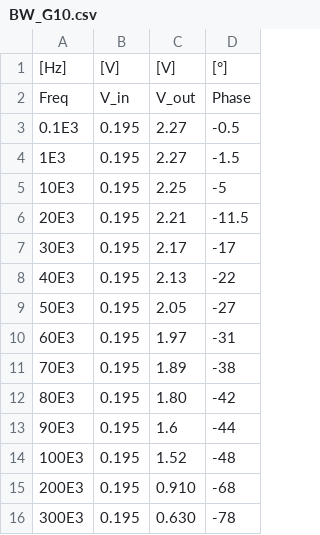
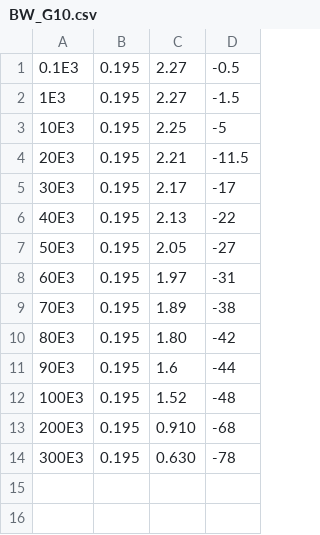
Before and after one commit to DejavuITA/LAB4, a CSV file: E03/analisi/matlab/BW_G10.csv, drawn as a sheet; the diff names each change by its address in the sheet, - before the commit and + after, or states it on an @@ line.

```diff
--- a/E03/analisi/matlab/BW_G10.csv
+++ b/E03/analisi/matlab/BW_G10.csv
-row 1: [Hz] | [V] | [V] | [°]
-row 2: Freq | V_in | V_out | Phase
```
Also changed, not shown: 3 other files.
